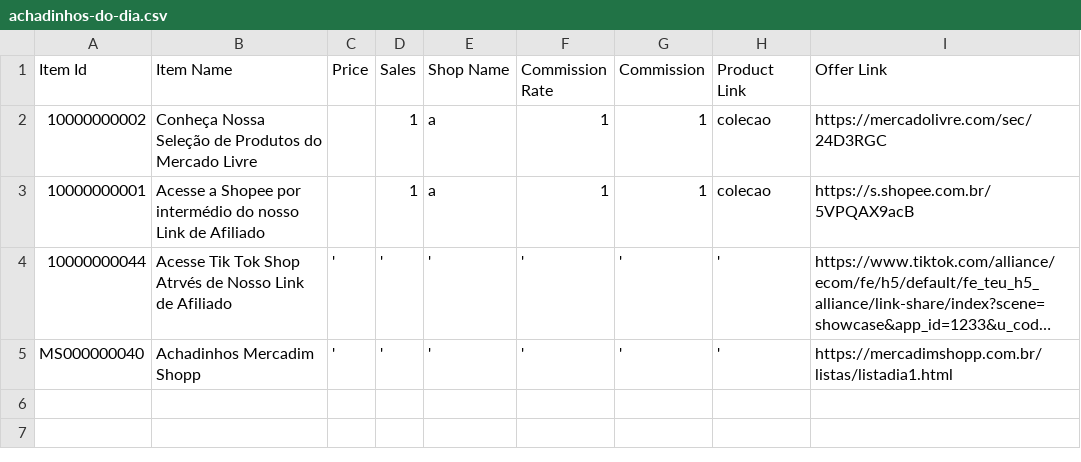
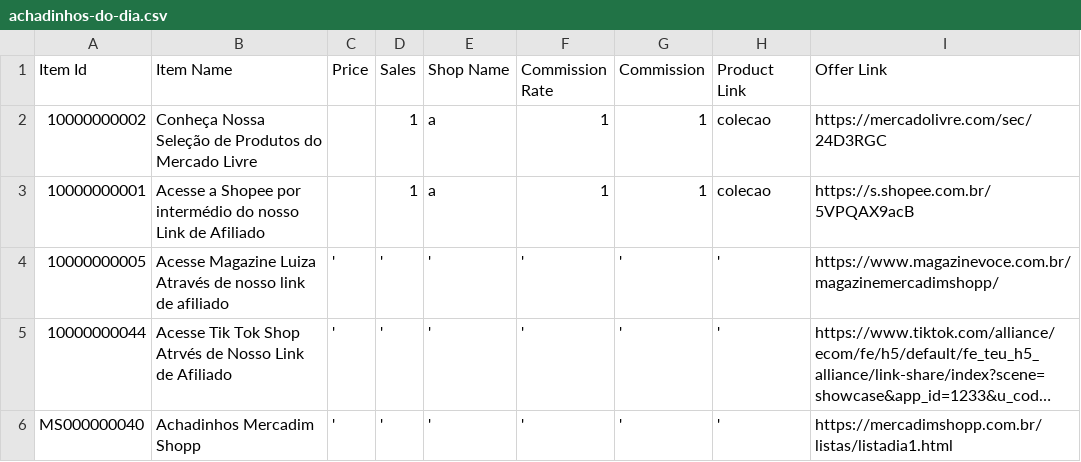
Before and after one commit to MercadimShopp/mercadim-site, a CSV file: data/achadinhos-do-dia.csv, drawn as a sheet; long unchanged cells end in …; the diff names each change by its address in the sheet, - before the commit and + after, or states it on an @@ line.

Commit message:
Add new affiliate item for Magazine Luiza
Added a new item entry for Magazine Luiza with affiliate link.

```diff
--- a/data/achadinhos-do-dia.csv
+++ b/data/achadinhos-do-dia.csv
+row 4: 10000000005 | Acesse Magazine Luiza Através de nosso link de afiliado | ' | ' | ' | ' | ' | ' | https://www.magazinevoce.com.br/magazinemercadimshopp/
```
